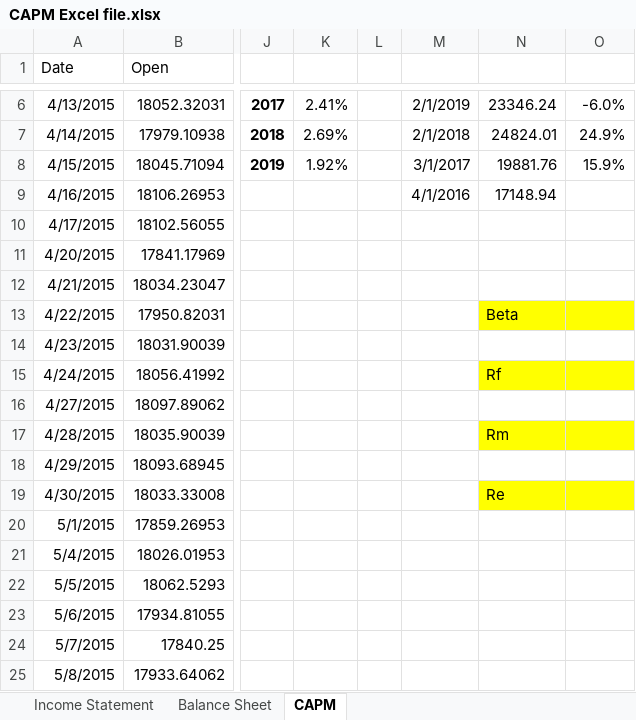
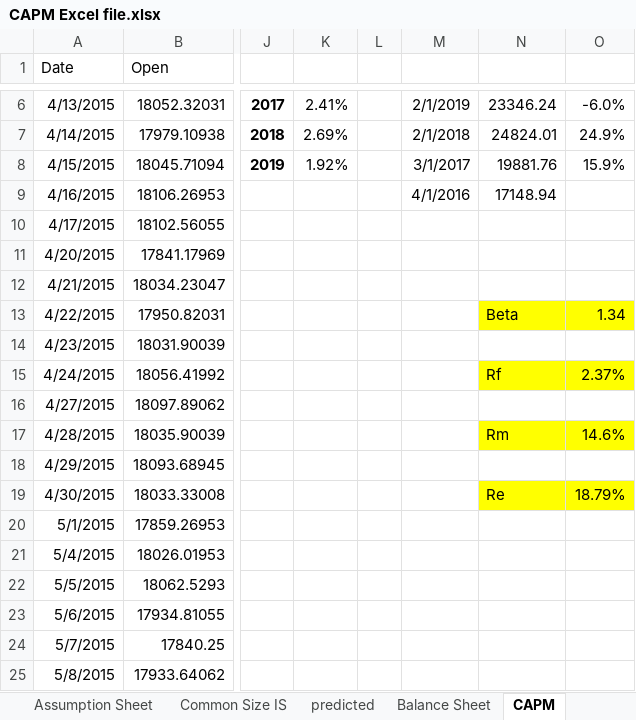
Before and after one commit to abhiagarwal18/Equity-Research-Initiative, an Excel workbook: Topic 3 Resource/CAPM Excel file.xlsx, sheet CAPM, drawn as a sheet; only a part is shown, gaps mark what is left out; values as stored, in another font and other column widths than the file's, no borders; the diff names each change by its address in the sheet, - before the commit and + after, or states it on an @@ line.

```diff
--- a/Topic 3 Resource/CAPM Excel file.xlsx (sheet CAPM)
+++ b/Topic 3 Resource/CAPM Excel file.xlsx (sheet CAPM)
+sheet tab: Assumption Sheet
+sheet tab: Common Size IS
+sheet tab: predicted
-O13: (empty)
+O13: 1.34
-O15: (empty)
+O15: 2.37%
-O17: (empty)
+O17: 14.6%
-O19: (empty)
+O19: 18.79%
```
Also changed, not shown: sheet Income Statement, other sheet tabs, 2 other files.
